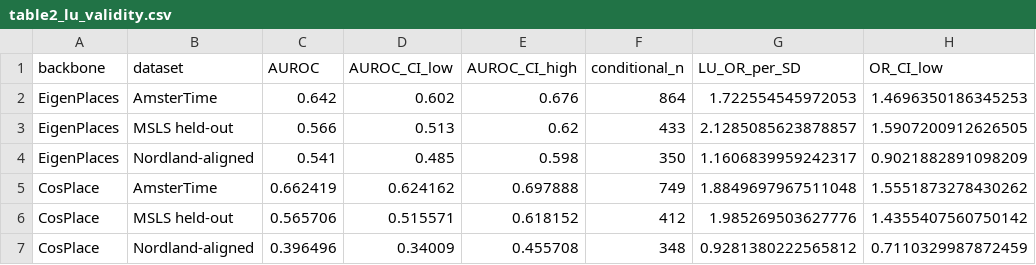
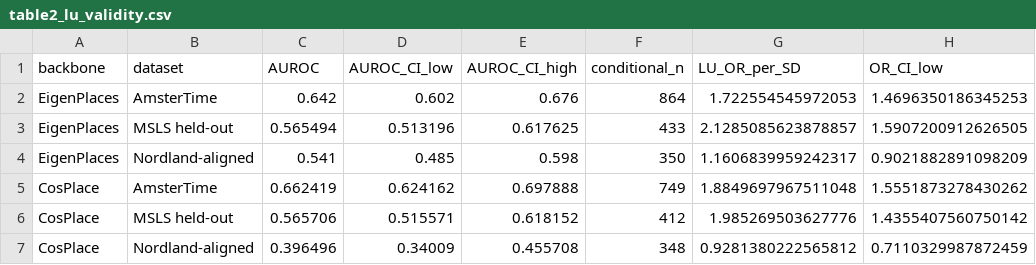
Before and after one commit to azuuuake/vpr-language-fusion-v2, a CSV file: results/paper_tables/table2_lu_validity.csv, drawn as a sheet; only a part is shown; the diff names each change by its address in the sheet, - before the commit and + after, or states it on an @@ line.

Commit message:
Update table2_lu_validity.csv

```diff
--- a/results/paper_tables/table2_lu_validity.csv
+++ b/results/paper_tables/table2_lu_validity.csv
-C3 (AUROC): 0.566
+C3 (AUROC): 0.565494
-D3 (AUROC_CI_low): 0.513
+D3 (AUROC_CI_low): 0.513196
-E3 (AUROC_CI_high): 0.62
+E3 (AUROC_CI_high): 0.617625
```
